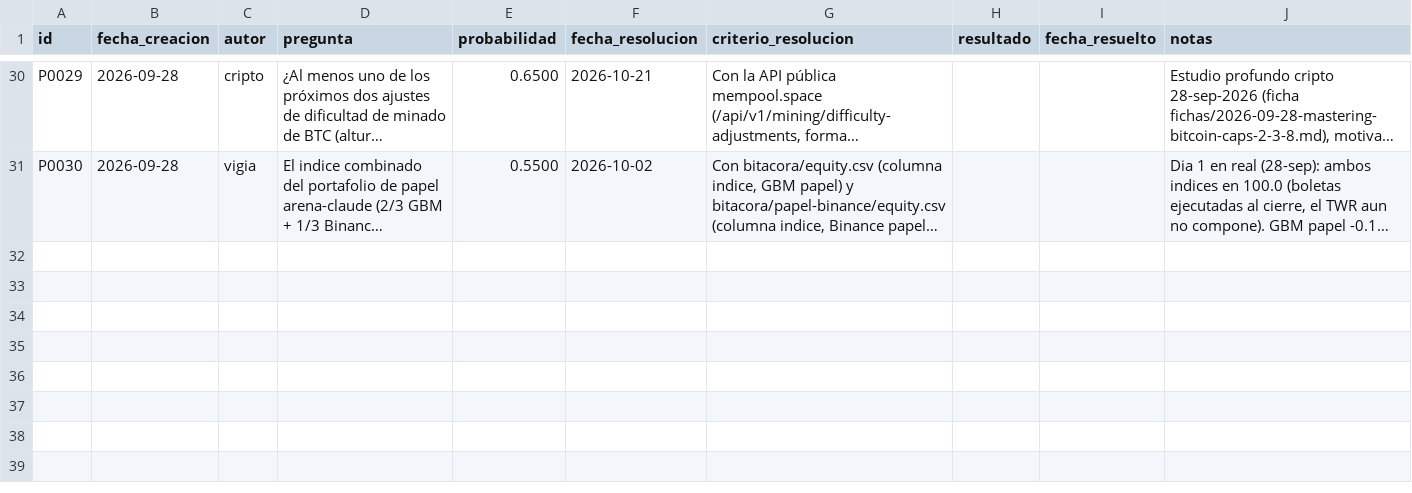
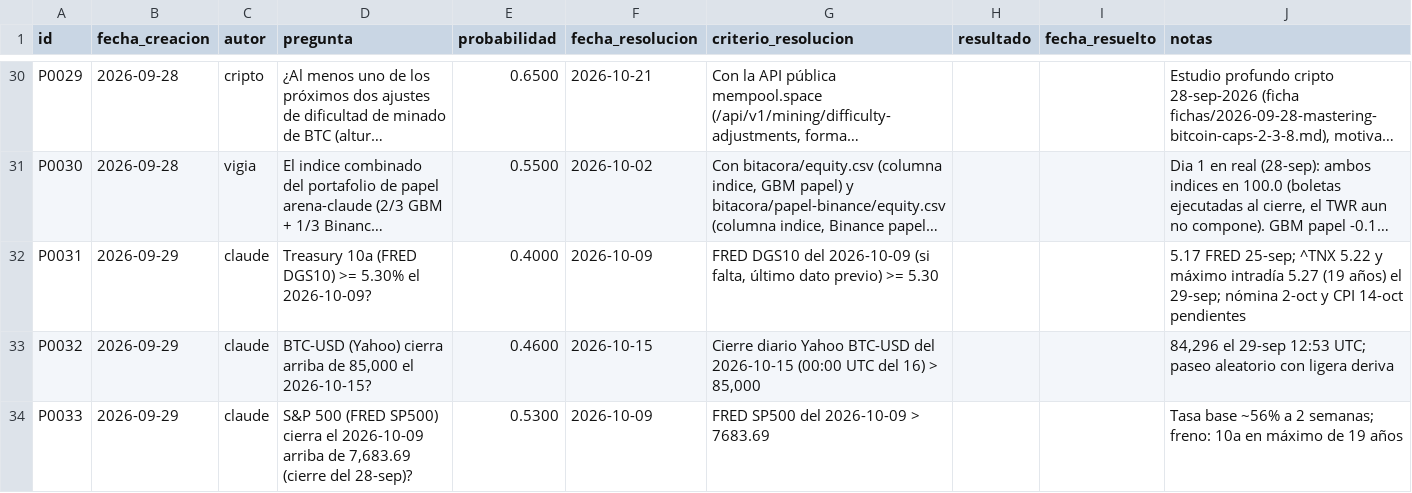
Before and after one commit to izurieta77/New1, a CSV file: bitacora/pronosticos.csv, drawn as a sheet; only a part is shown, gaps mark what is left out; long unchanged cells end in …; the diff names each change by its address in the sheet, - before the commit and + after, or states it on an @@ line.

```diff
--- a/bitacora/pronosticos.csv
+++ b/bitacora/pronosticos.csv
+row 32: P0031 | 2026-09-29 | claude | Treasury 10a (FRED DGS10) >= 5.30% el 2026-10-09? | 0.4000 | 2026-10-09 | FRED DGS10 del 2026-10-09 (si falta, último dato previo) >= 5.30 |  |  | 5.17 FRED 25-sep; ^TNX 5.22 y máximo intradía 5.27 (19 años) el 29-sep; nómina 2-oct y CPI 14-oct pendientes
+row 33: P0032 | 2026-09-29 | claude | BTC-USD (Yahoo) cierra arriba de 85,000 el 2026-10-15? | 0.4600 | 2026-10-15 | Cierre diario Yahoo BTC-USD del 2026-10-15 (00:00 UTC del 16) > 85,000 |  |  | 84,296 el 29-sep 12:53 UTC; paseo aleatorio con ligera deriva
+row 34: P0033 | 2026-09-29 | claude | S&P 500 (FRED SP500) cierra el 2026-10-09 arriba de 7,683.69 (cierre del 28-sep)? | 0.5300 | 2026-10-09 | FRED SP500 del 2026-10-09 > 7683.69 |  |  | Tasa base ~56% a 2 semanas; freno: 10a en máximo de 19 años
```
Also changed, not shown: 4 other files.
